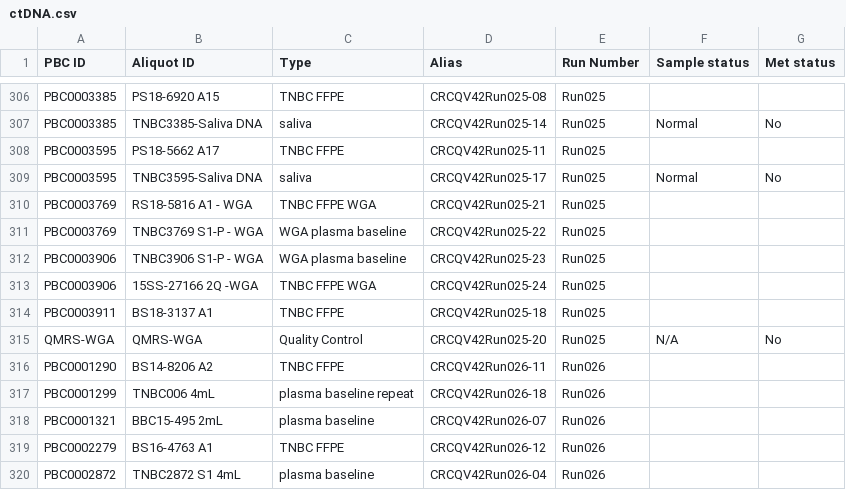
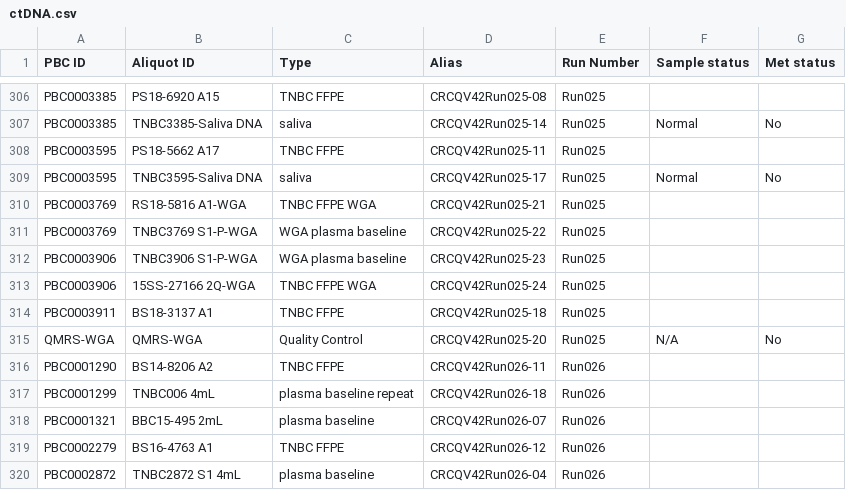
Before and after one commit to molonc/ctDNA_pypeliner, a CSV file: helper_scripts/ctDNA.csv (was ctDNA.csv), drawn as a sheet; only a part is shown, gaps mark what is left out.

```diff
--- a/ctDNA.csv
+++ b/helper_scripts/ctDNA.csv
@@ -309,6 +309,6 @@ PBC0003595,PS18-5662 A17,TNBC FFPE,CRCQV42Run025-11,Run025,,
 PBC0003595,TNBC3595-Saliva DNA,saliva,CRCQV42Run025-17,Run025,Normal,No
-PBC0003769,RS18-5816 A1 - WGA,TNBC FFPE WGA,CRCQV42Run025-21,Run025,,
-PBC0003769,TNBC3769 S1-P - WGA,WGA plasma baseline,CRCQV42Run025-22,Run025,,
-PBC0003906,TNBC3906 S1-P - WGA,WGA plasma baseline,CRCQV42Run025-23,Run025,,
-PBC0003906,15SS-27166 2Q -WGA,TNBC FFPE WGA,CRCQV42Run025-24,Run025,,
+PBC0003769,RS18-5816 A1-WGA,TNBC FFPE WGA,CRCQV42Run025-21,Run025,,
+PBC0003769,TNBC3769 S1-P-WGA,WGA plasma baseline,CRCQV42Run025-22,Run025,,
+PBC0003906,TNBC3906 S1-P-WGA,WGA plasma baseline,CRCQV42Run025-23,Run025,,
+PBC0003906,15SS-27166 2Q-WGA,TNBC FFPE WGA,CRCQV42Run025-24,Run025,,
 PBC0003911,BS18-3137 A1,TNBC FFPE,CRCQV42Run025-18,Run025,,
```
Also changed, not shown: 6 other files.
